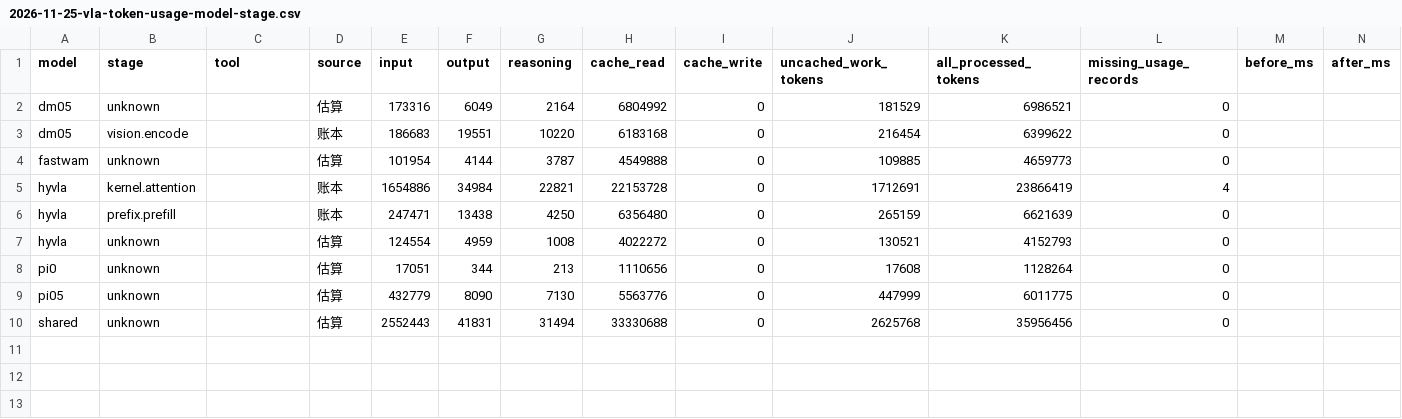
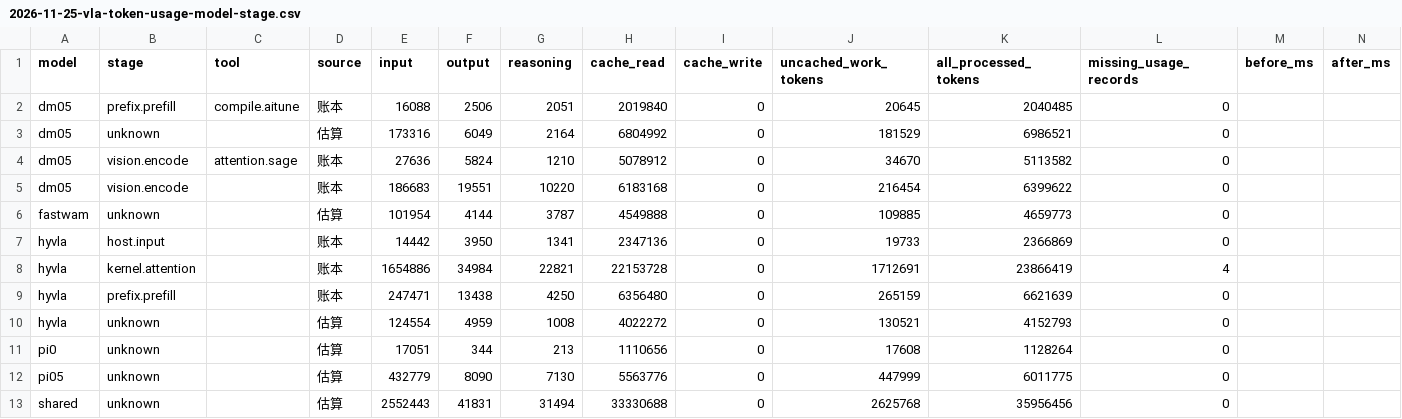
Before and after one commit to 20261023/FlashRT, a CSV file: docs/reports/2026-11-25-vla-token-usage-model-stage.csv, drawn as a sheet; only a part is shown; rows hold the shown columns only; the diff names each change by its address in the sheet, - before the commit and + after, or states it on an @@ line.

```diff
--- a/docs/reports/2026-11-25-vla-token-usage-model-stage.csv
+++ b/docs/reports/2026-11-25-vla-token-usage-model-stage.csv
+row 2: dm05 | prefix.prefill | compile.aitune | 账本 | 16088 | 2506 | 2051 | 2019840 | 0 | 20645 | 2040485 | 0
+row 4: dm05 | vision.encode | attention.sage | 账本 | 27636 | 5824 | 1210 | 5078912 | 0 | 34670 | 5113582 | 0
+row 7: hyvla | host.input |  | 账本 | 14442 | 3950 | 1341 | 2347136 | 0 | 19733 | 2366869 | 0
```
Also changed, not shown: docs/reports/2026-11-25-vla-token-usage-method-model.csv, docs/reports/2026-11-25-vla-token-usage-model-lifecycle.csv, 4 other files.
